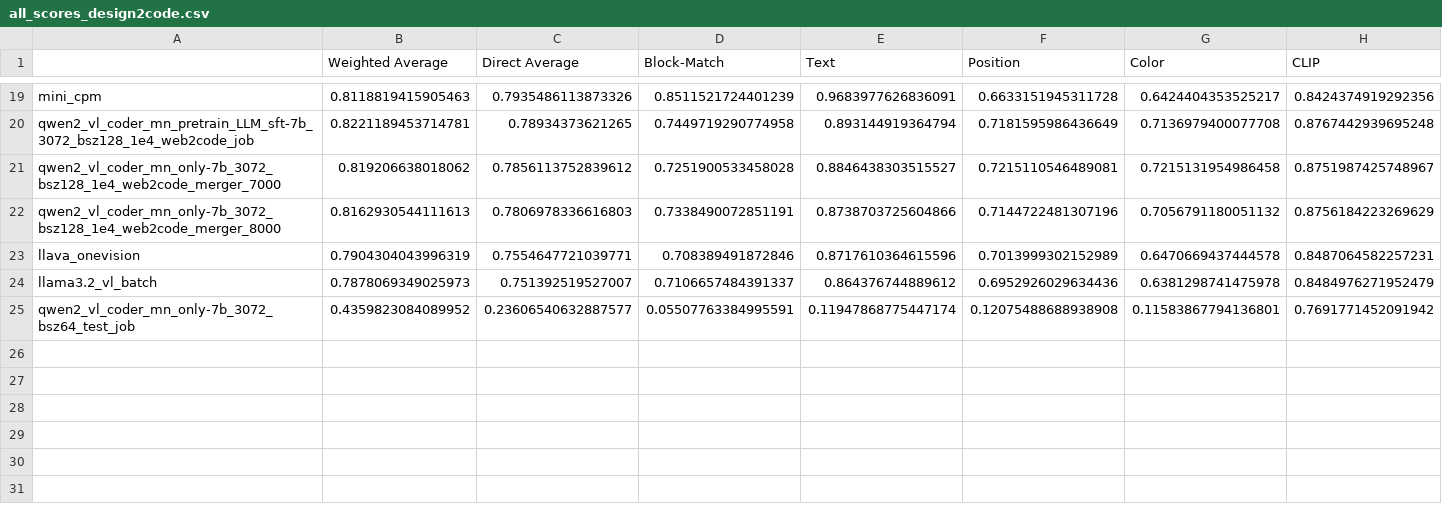
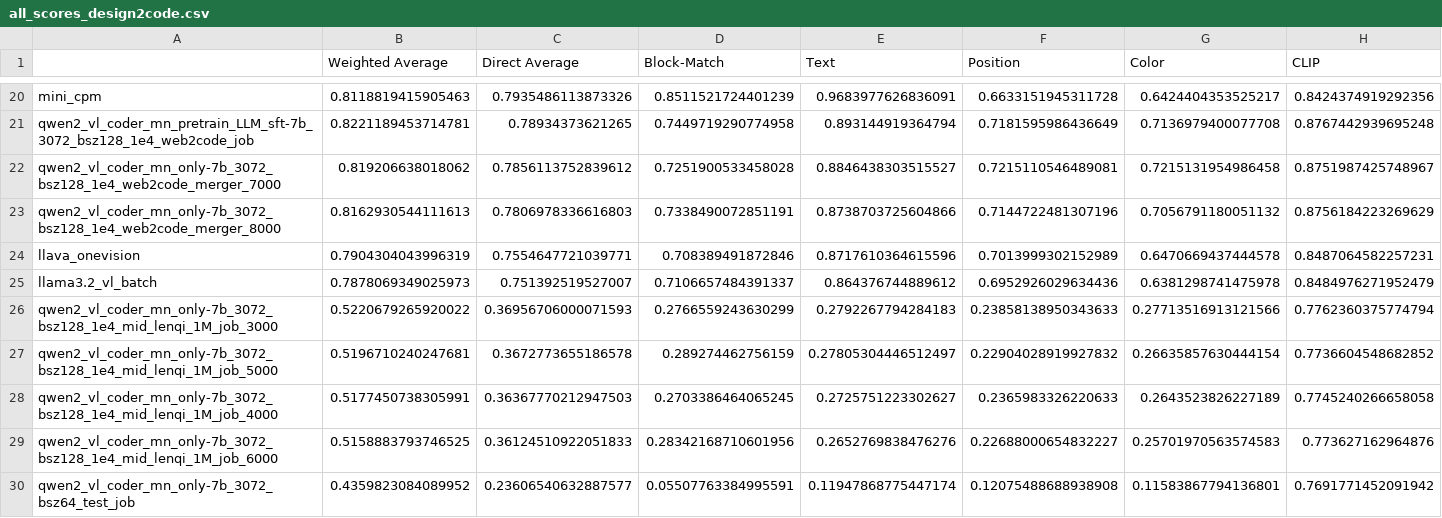
Before and after one commit to JackLingjie/Design2Code, a CSV file: Design2Code/all_scores_design2code.csv, drawn as a sheet; only a part is shown, gaps mark what is left out; rows hold the shown columns only; the diff covers the shown part only; the diff names each change by its address in the sheet, - before the commit and + after, or states it on an @@ line.

```diff
--- a/Design2Code/all_scores_design2code.csv
+++ b/Design2Code/all_scores_design2code.csv
+row 26: qwen2_vl_coder_mn_only-7b_3072_bsz128_1e4_mid_lenqi_1M_job_3000 | 0.5220679265920022 | 0.36956706000071593 | 0.2766559243630299 | 0.2792267794284183 | 0.23858138950343633 | 0.27713516913121566 | 0.7762360375774794
+row 27: qwen2_vl_coder_mn_only-7b_3072_bsz128_1e4_mid_lenqi_1M_job_5000 | 0.5196710240247681 | 0.3672773655186578 | 0.289274462756159 | 0.27805304446512497 | 0.22904028919927832 | 0.26635857630444154 | 0.7736604548682852
+row 28: qwen2_vl_coder_mn_only-7b_3072_bsz128_1e4_mid_lenqi_1M_job_4000 | 0.5177450738305991 | 0.36367770212947503 | 0.2703386464065245 | 0.2725751223302627 | 0.2365983326220633 | 0.2643523826227189 | 0.7745240266658058
+row 29: qwen2_vl_coder_mn_only-7b_3072_bsz128_1e4_mid_lenqi_1M_job_6000 | 0.5158883793746525 | 0.36124510922051833 | 0.28342168710601956 | 0.2652769838476276 | 0.22688000654832227 | 0.25701970563574583 | 0.773627162964876
```
Also changed, not shown: 7 added rows and 2 removed rows elsewhere in this file, 5 other files.
